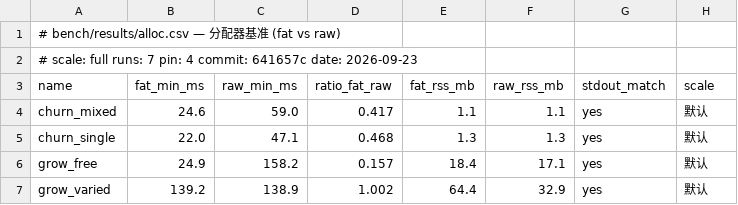
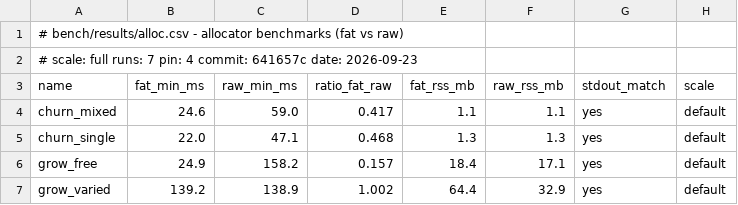
Before and after one commit to FDU-SSR/yian-lang, a CSV file: bench/results/alloc.csv, drawn as a sheet.

```diff
--- a/bench/results/alloc.csv
+++ b/bench/results/alloc.csv
@@ -1,7 +1,7 @@
-# bench/results/alloc.csv — 分配器基准 (fat vs raw)
+# bench/results/alloc.csv - allocator benchmarks (fat vs raw)
 # scale: full  runs: 7  pin: 4  commit: 641657c  date: 2026-09-23
 name,fat_min_ms,raw_min_ms,ratio_fat_raw,fat_rss_mb,raw_rss_mb,stdout_match,scale
-churn_mixed,24.6,59.0,0.417,1.1,1.1,yes,默认
-churn_single,22.0,47.1,0.468,1.3,1.3,yes,默认
-grow_free,24.9,158.2,0.157,18.4,17.1,yes,默认
-grow_varied,139.2,138.9,1.002,64.4,32.9,yes,默认
+churn_mixed,24.6,59.0,0.417,1.1,1.1,yes,default
+churn_single,22.0,47.1,0.468,1.3,1.3,yes,default
+grow_free,24.9,158.2,0.157,18.4,17.1,yes,default
+grow_varied,139.2,138.9,1.002,64.4,32.9,yes,default
```
Also changed, not shown: bench/results/full.csv, 43 other files.
